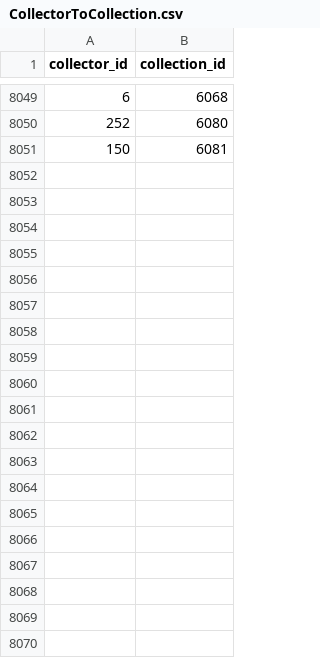
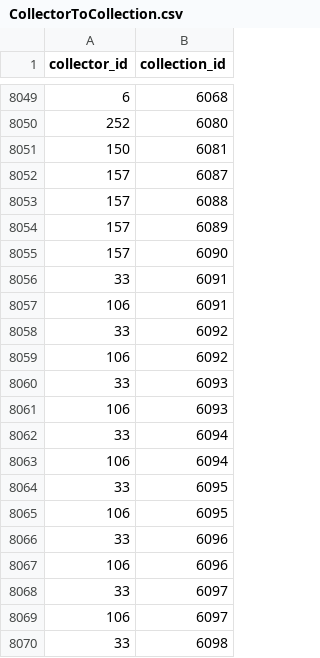
Before and after one commit to pank-su/zin-lab-data, a CSV file: output/CollectorToCollection.csv, drawn as a sheet; only a part is shown, gaps mark what is left out; the diff covers the shown part only; the diff names each change by its address in the sheet, - before the commit and + after, or states it on an @@ line.

```diff
--- a/output/CollectorToCollection.csv
+++ b/output/CollectorToCollection.csv
+row 8052: 157 | 6087
+row 8053: 157 | 6088
+row 8054: 157 | 6089
+row 8055: 157 | 6090
+row 8056: 33 | 6091
+row 8057: 106 | 6091
+row 8058: 33 | 6092
+row 8059: 106 | 6092
+row 8060: 33 | 6093
+row 8061: 106 | 6093
+row 8062: 33 | 6094
+row 8063: 106 | 6094
+row 8064: 33 | 6095
+row 8065: 106 | 6095
+row 8066: 33 | 6096
+row 8067: 106 | 6096
+row 8068: 33 | 6097
+row 8069: 106 | 6097
+row 8070: 33 | 6098
```
Also changed, not shown: 45 added rows elsewhere in this file, output/countries.csv, output/genuses.csv, 9 other files.
